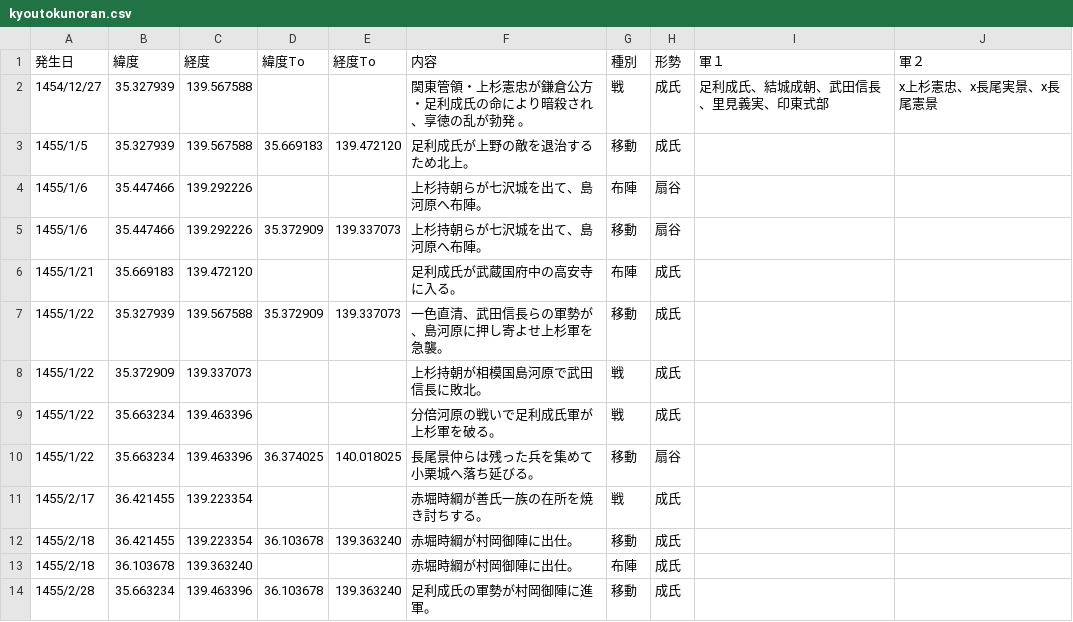
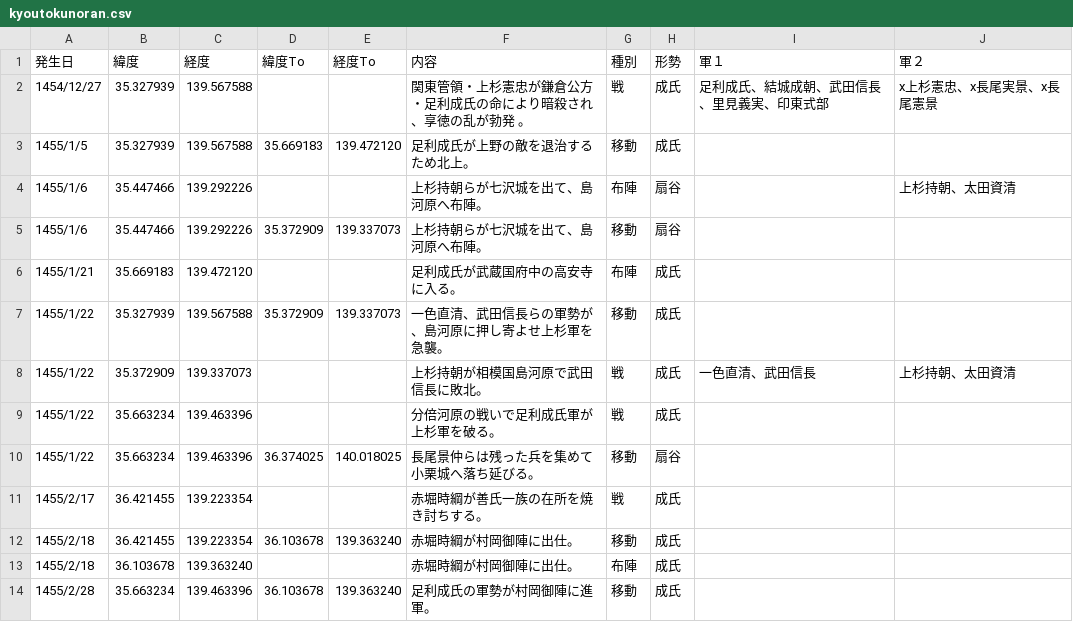
Before and after one commit to kokegreen/fujinzu, a CSV file: kyoutokunoran.csv, drawn as a sheet; only a part is shown.

Commit message:
Add files via upload

```diff
--- a/kyoutokunoran.csv
+++ b/kyoutokunoran.csv
@@ -3,3 +3,3 @@
 1455/1/5,35.327939,139.567588,35.669183,139.472120,足利成氏が上野の敵を退治するため北上。,移動,成氏,,
-1455/1/6,35.447466,139.292226,,,上杉持朝らが七沢城を出て、島河原へ布陣。,布陣,扇谷,,
+1455/1/6,35.447466,139.292226,,,上杉持朝らが七沢城を出て、島河原へ布陣。,布陣,扇谷,,上杉持朝、太田資清
 1455/1/6,35.447466,139.292226,35.372909,139.337073,上杉持朝らが七沢城を出て、島河原へ布陣。,移動,扇谷,,
@@ -7,3 +7,3 @@
 1455/1/22,35.327939,139.567588,35.372909,139.337073,一色直清、武田信長らの軍勢が、島河原に押し寄よせ上杉軍を急襲。,移動,成氏,,
-1455/1/22,35.372909,139.337073,,,上杉持朝が相模国島河原で武田信長に敗北。,戦,成氏,,
+1455/1/22,35.372909,139.337073,,,上杉持朝が相模国島河原で武田信長に敗北。,戦,成氏,一色直清、武田信長,上杉持朝、太田資清
 1455/1/22,35.663234,139.463396,,,分倍河原の戦いで足利成氏軍が上杉軍を破る。,戦,成氏,,
```
